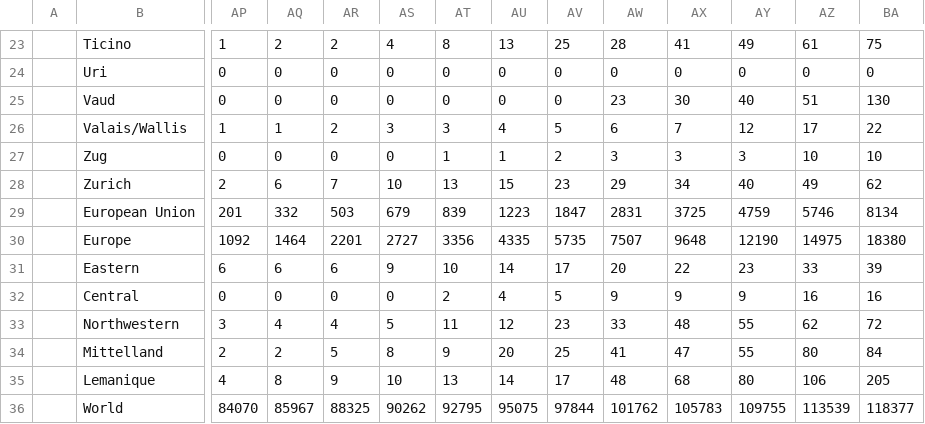
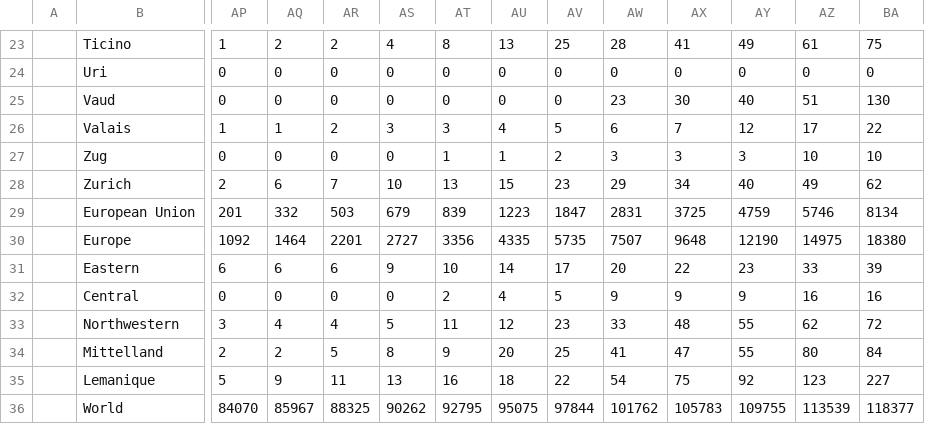
Before and after one commit to gerardbriscoe/corona, a CSV file: data/switzerland.csv, drawn as a sheet; only a part is shown, gaps mark what is left out; the diff covers the shown part only; the diff names each change by its address in the sheet, - before the commit and + after, or states it on an @@ line.

Commit message:
automated data

```diff
--- a/data/switzerland.csv
+++ b/data/switzerland.csv
-B26: Valais/Wallis
+B26: Valais
-AP35: 4
+AP35: 5
-AQ35: 8
+AQ35: 9
-AR35: 9
+AR35: 11
-AS35: 10
+AS35: 13
-AT35: 13
+AT35: 16
-AU35: 14
+AU35: 18
-AV35: 17
+AV35: 22
-AW35: 48
+AW35: 54
-AX35: 68
+AX35: 75
-AY35: 80
+AY35: 92
-AZ35: 106
+AZ35: 123
-BA35: 205
+BA35: 227
```
Also changed, not shown: 108 edited cells elsewhere in this file.
